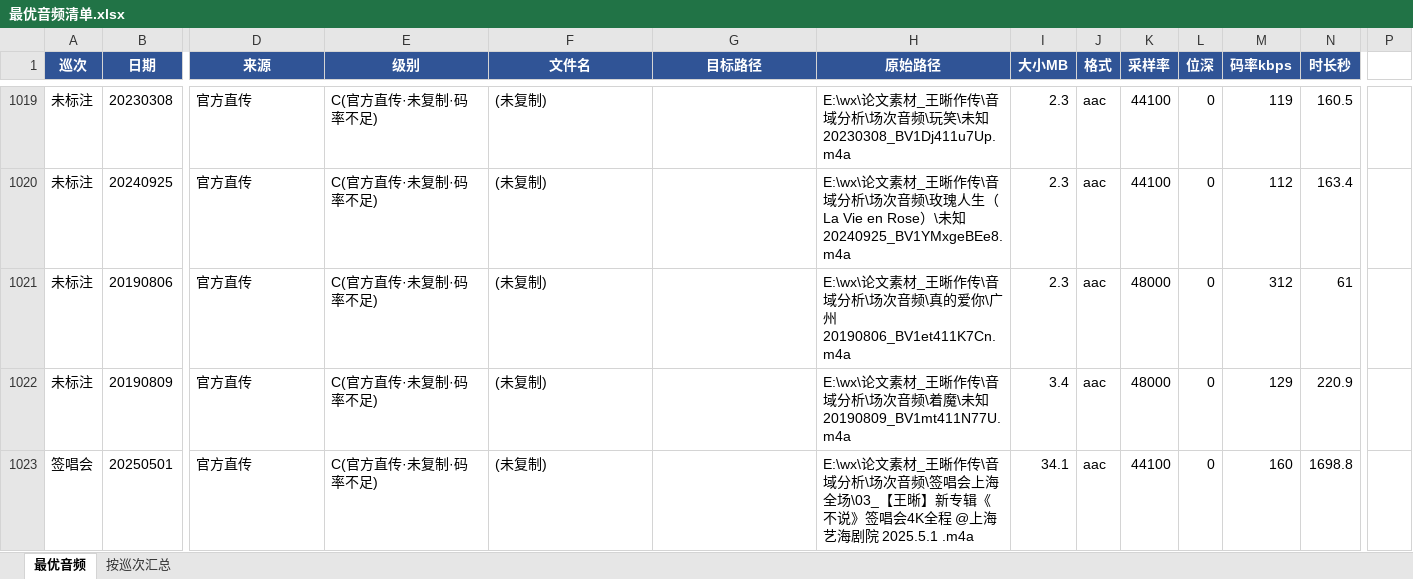
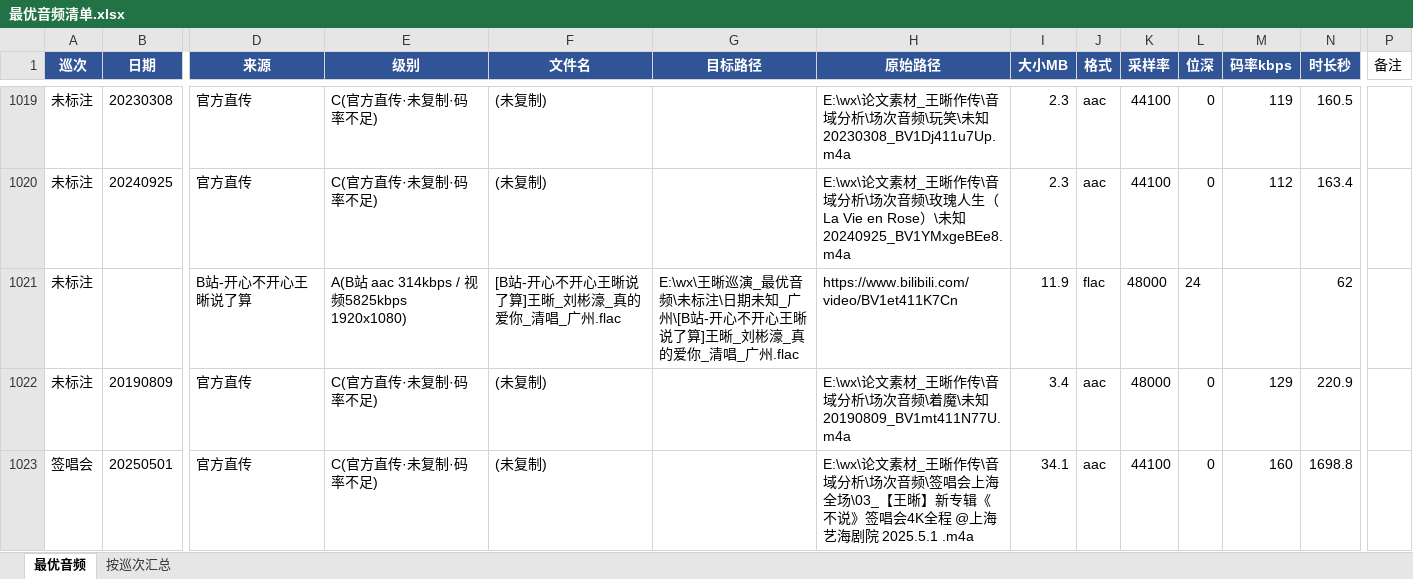
Before and after one commit to wx409/wx409.github.io, an Excel workbook: data/最优音频清单.xlsx, sheet 最优音频, drawn as a sheet; only a part is shown, gaps mark what is left out; values as stored, in another font and other column widths than the file's, no borders; removed rows and columns are numbered as before the commit, all else as after; rows hold the shown columns only; the diff covers the shown part only; the diff names each change by its address in the sheet, - before the commit and + after, or states it on an @@ line.

```diff
--- a/data/最优音频清单.xlsx (sheet 最优音频)
+++ b/data/最优音频清单.xlsx (sheet 最优音频)
-P1: (empty)
+P1: 备注
-row 1021: 未标注 | 20190806 | 官方直传 | C(官方直传·未复制·码率不足) | (未复制) |  | E:\wx\论文素材_王晰作传\音域分析\场次音频\真的爱你\广州20190806_BV1et411K7Cn.m4a | 2.3 | aac | 48000 | 0 | 312 | 61
+row 1021: 未标注 |  | B站-开心不开心王晰说了算 | A(B站 aac 314kbps / 视频5825kbps 1920x1080) | [B站-开心不开心王晰说了算]王晰_刘彬濠_真的爱你_清唱_广州.flac | E:\wx\王晰巡演_最优音频\未标注\日期未知_广州\[B站-开心不开心王晰说了算]王晰_刘彬濠_真的爱你_清唱_广州.flac | https://www.bilibili.com/video/BV1et411K7Cn | 11.9 | flac | 48000 | 24 |  | 62
```
Also changed, not shown: 115 added rows, 13 removed rows and 15 edited cells elsewhere in this sheet, 12 other files.
